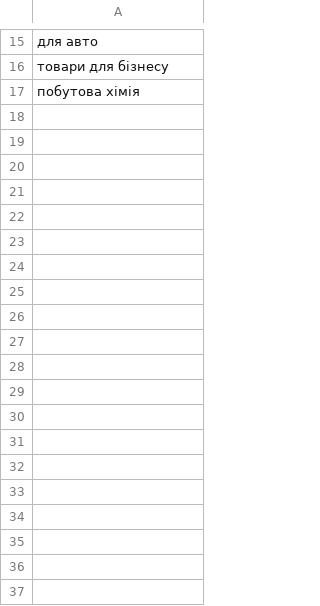
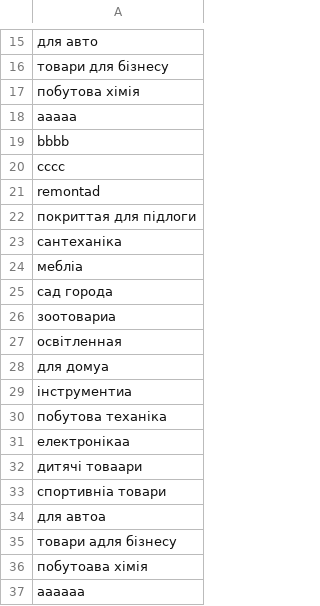
Before and after one commit to AlexKushin/FourthPractice, a CSV file: types.csv, drawn as a sheet; only a part is shown, gaps mark what is left out; the diff covers the shown part only; the diff names each change by its address in the sheet, - before the commit and + after, or states it on an @@ line.

```diff
--- a/types.csv
+++ b/types.csv
+row 18: aaaaa
+row 19: bbbb
+row 20: cccc
+row 21: remontad
+row 22: покриттaя для підлоги
+row 23: сантехaніка
+row 24: мебліa
+row 25: сад городa
+row 26: зоотовариa
+row 27: освітленнaя
+row 28: для домуa
+row 29: інструментиa
+row 30: побутова техaніка
+row 31: електронікаa
+row 32: дитячі товaари
+row 33: спортивніa товари
+row 34: для автоa
+row 35: товари aдля бізнесу
+row 36: побутоaва хімія
+row 37: aaaaaa
```
Also changed, not shown: 83 added rows elsewhere in this file, stores.csv, 13 other files.
